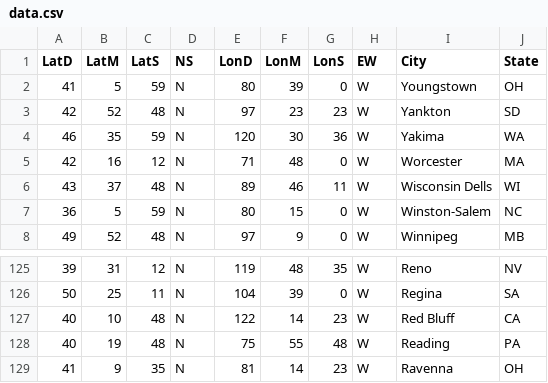
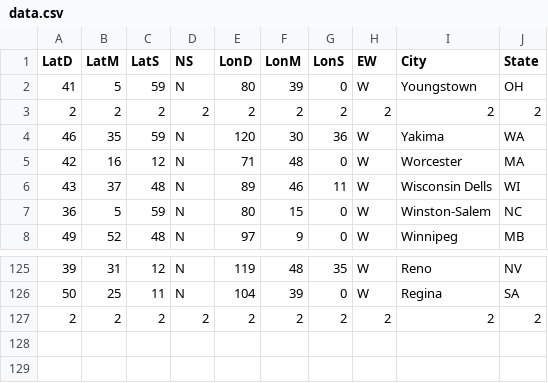
Before and after one commit to Yemeksepeti-Python-Bootcamp/pythonfiletool-seyitilkturk, a CSV file: data.csv, drawn as a sheet; only a part is shown, gaps mark what is left out; removed rows and columns are numbered as before the commit, all else as after; the diff names each change by its address in the sheet, - before the commit and + after, or states it on an @@ line.

```diff
--- a/data.csv
+++ b/data.csv
-row 3: 42 | 52 | 48 | N | 97 | 23 | 23 | W | Yankton | SD
+row 3: 2 | 2 | 2 | 2 | 2 | 2 | 2 | 2 | 2 | 2
-row 127: 40 | 10 | 48 | N | 122 | 14 | 23 | W | Red Bluff | CA
-row 128: 40 | 19 | 48 | N | 75 | 55 | 48 | W | Reading | PA
-row 129: 41 | 9 | 35 | N | 81 | 14 | 23 | W | Ravenna | OH
+row 127: 2 | 2 | 2 | 2 | 2 | 2 | 2 | 2 | 2 | 2
```
Also changed, not shown: 3 other files.
